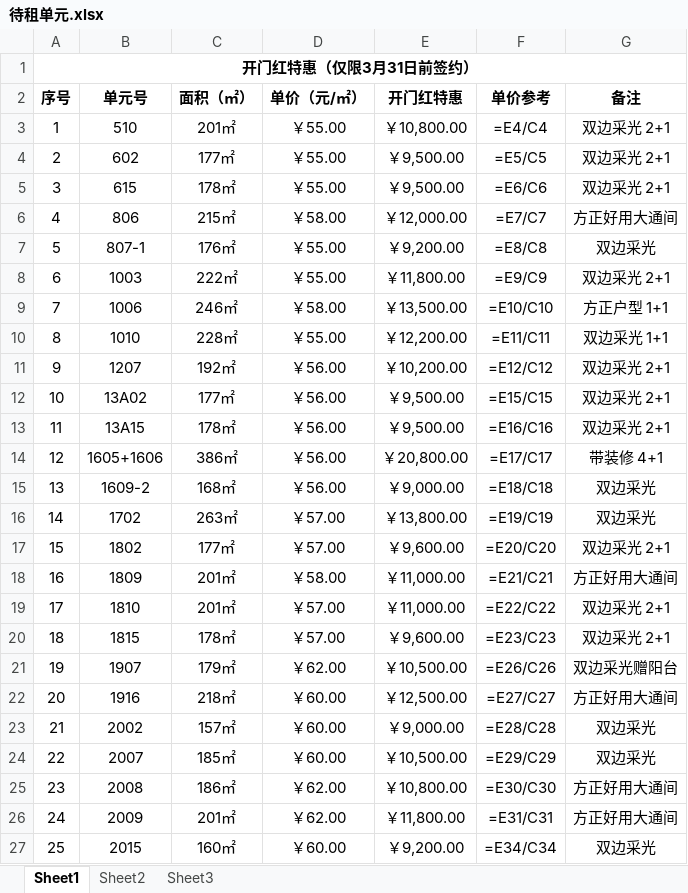
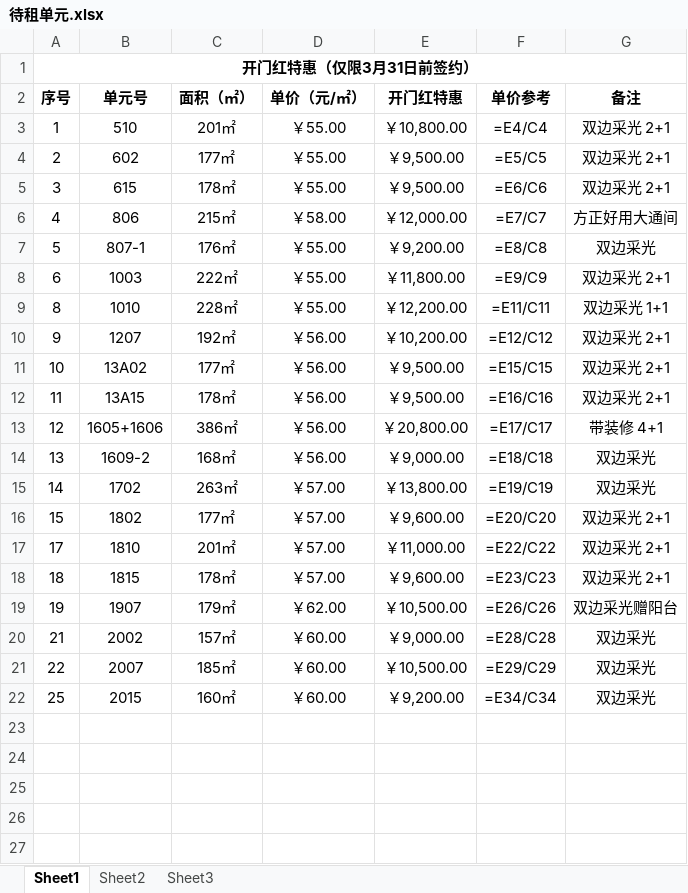
Before and after one commit to wangmeiyi411830/RCC, an Excel workbook: 待租单元.xlsx, sheet Sheet1, drawn as a sheet; values as stored, in another font and other column widths than the file's, no borders; formulas without a stored value are shown as written; the diff names each change by its address in the sheet, - before the commit and + after, or states it on an @@ line.

```diff
--- a/待租单元.xlsx (sheet Sheet1)
+++ b/待租单元.xlsx (sheet Sheet1)
-row 9: 7 | 1006 | 246㎡ | ￥58.00 | ￥13,500.00 | =E10/C10 | 方正户型 1+1
-row 18: 16 | 1809 | 201㎡ | ￥58.00 | ￥11,000.00 | =E21/C21 | 方正好用大通间
-row 22: 20 | 1916 | 218㎡ | ￥60.00 | ￥12,500.00 | =E27/C27 | 方正好用大通间
-row 25: 23 | 2008 | 186㎡ | ￥62.00 | ￥10,800.00 | =E30/C30 | 方正好用大通间
-row 26: 24 | 2009 | 201㎡ | ￥62.00 | ￥11,800.00 | =E31/C31 | 方正好用大通间
```
Also changed, not shown: 24 other files.
